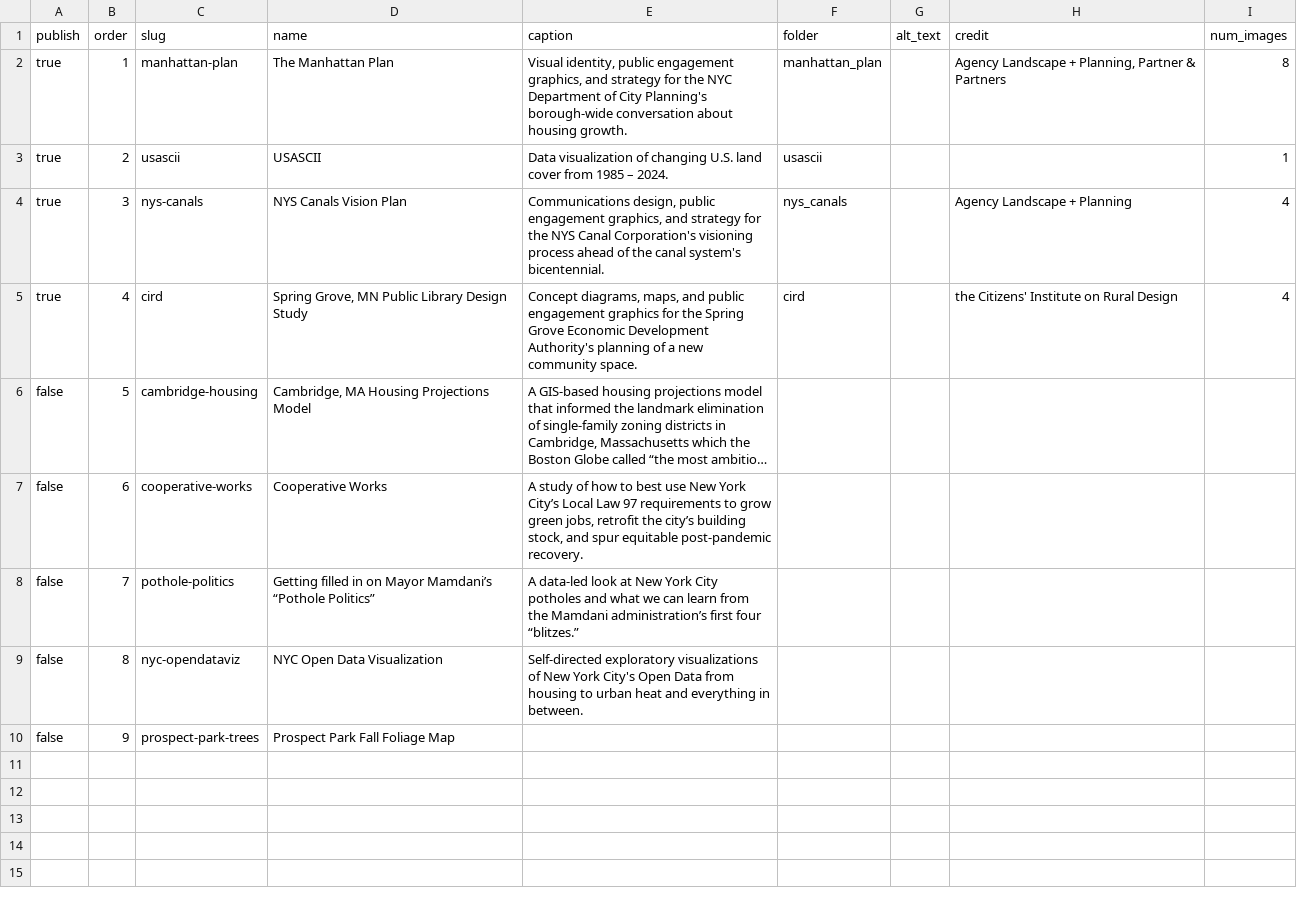
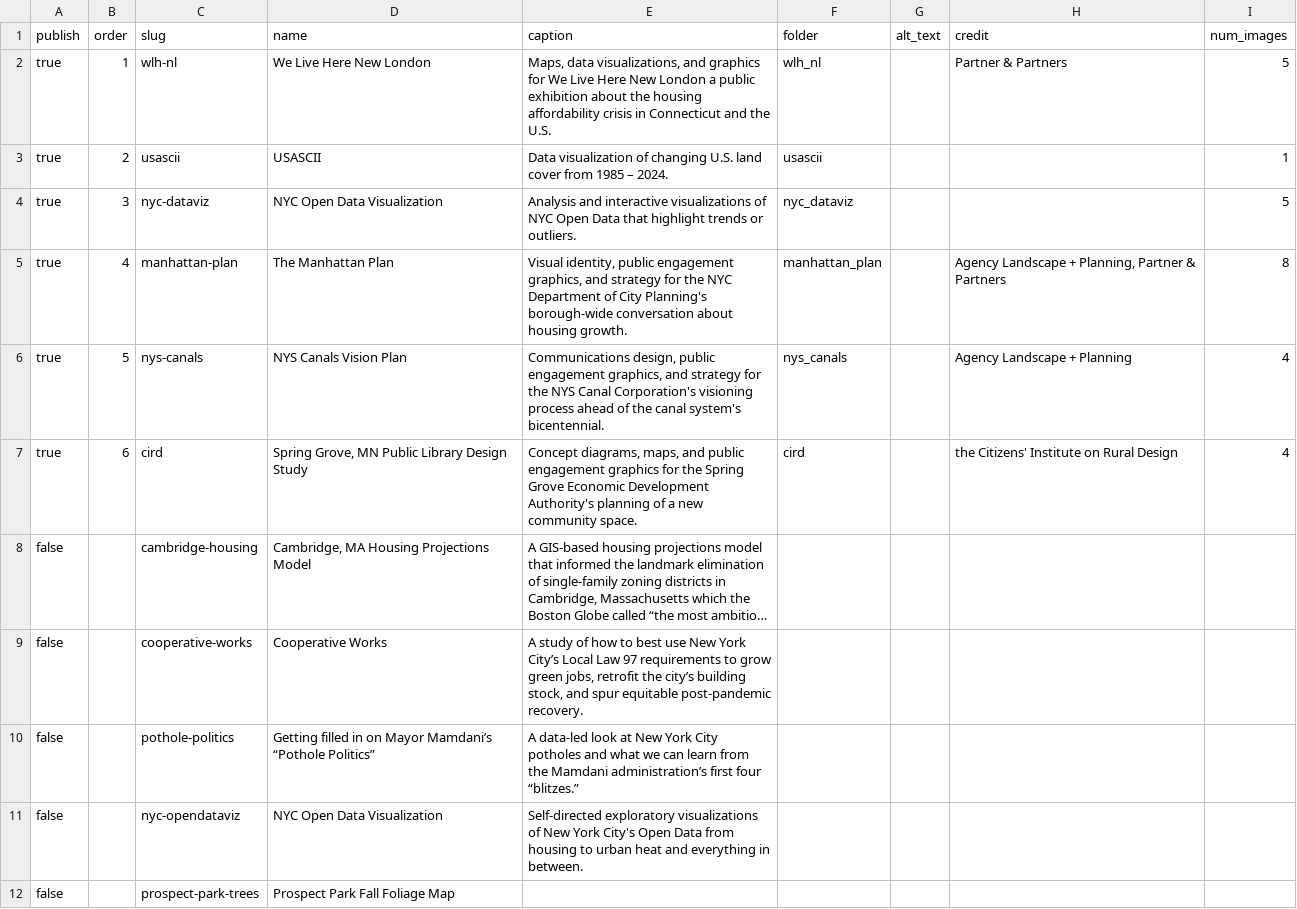
Before and after one commit to mpkhinda/mattkhinda.city, a CSV file: data/project_directory.csv, drawn as a sheet; long unchanged cells end in …; removed rows and columns are numbered as before the commit, all else as after; the diff names each change by its address in the sheet, - before the commit and + after, or states it on an @@ line.

Commit message:
Add WLH and NYC Data Viz projects

```diff
--- a/data/project_directory.csv
+++ b/data/project_directory.csv
-row 2: true | 1 | manhattan-plan | The Manhattan Plan | Visual identity, public engagement graphics, and strategy for the NYC Department of City Planning's borough-wide conversation about housing growth. | manhattan_plan |  | Agency Landscape + Planning, Partner & Partners | 8
+row 2: true | 1 | wlh-nl | We Live Here New London | Maps, data visualizations, and graphics for We Live Here New London a public exhibition about the housing affordability crisis in Connecticut and the U.S. | wlh_nl |  | Partner & Partners | 5
+row 4: true | 3 | nyc-dataviz | NYC Open Data Visualization | Analysis and interactive visualizations of NYC Open Data that highlight trends or outliers. | nyc_dataviz |  |  | 5
+row 5: true | 4 | manhattan-plan | The Manhattan Plan | Visual identity, public engagement graphics, and strategy for the NYC Department of City Planning's borough-wide conversation about housing growth. | manhattan_plan |  | Agency Landscape + Planning, Partner & Partners | 8
-B6 (order): 3
+B6 (order): 5
-B7 (order): 4
+B7 (order): 6
-B8 (order): 5
+B8 (order): (empty)
-B9 (order): 6
+B9 (order): (empty)
-B10 (order): 7
+B10 (order): (empty)
-B11 (order): 8
+B11 (order): (empty)
-B12 (order): 9
+B12 (order): (empty)
```
Also changed, not shown: 11 other files.
